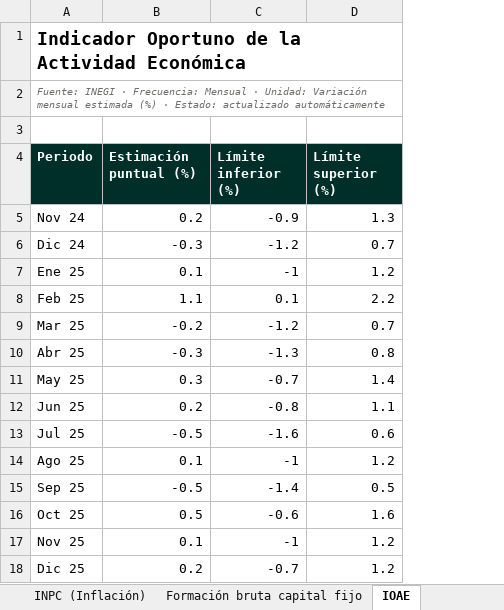
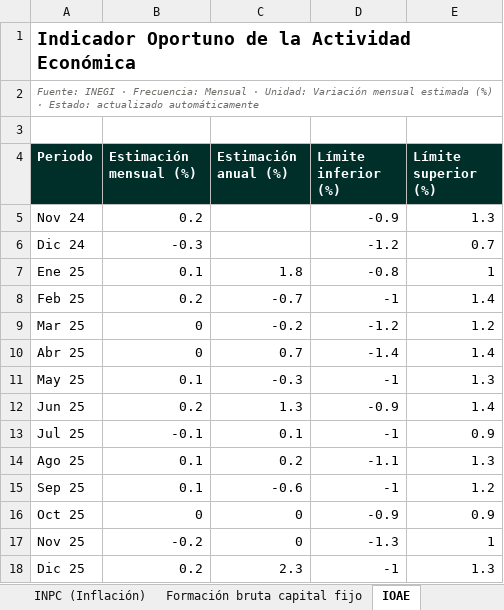
Before and after one commit to luisbuendiag/Indicadores_macroeconomicos_Mex, an Excel workbook: downloads/Indicadores_Macroeconomicos_Mexico_Actualizado.xlsx, sheet IOAE, drawn as a sheet; only a part is shown; values as stored, in another font and other column widths than the file's, no borders; addresses are those after the commit; the diff covers the shown part only; the diff names each change by its address in the sheet, - before the commit and + after, or states it on an @@ line.

```diff
--- a/downloads/Indicadores_Macroeconomicos_Mexico_Actualizado.xlsx (sheet IOAE)
+++ b/downloads/Indicadores_Macroeconomicos_Mexico_Actualizado.xlsx (sheet IOAE)
+column C (Estimación anual (%)), rows 7-18: 1.8 | -0.7 | -0.2 | 0.7 | -0.3 | 1.3 | 0.1 | 0.2 | -0.6 | 0 | 0 | 2.3
-B4: Estimación puntual (%)
+B4: Estimación mensual (%)
-D7 (Límite inferior (%)): -1
+D7 (Límite inferior (%)): -0.8
-E7 (Límite superior (%)): 1.2
+E7 (Límite superior (%)): 1
-B8 (Estimación mensual (%)): 1.1
+B8 (Estimación mensual (%)): 0.2
-D8 (Límite inferior (%)): 0.1
+D8 (Límite inferior (%)): -1
-E8 (Límite superior (%)): 2.2
+E8 (Límite superior (%)): 1.4
-B9 (Estimación mensual (%)): -0.2
+B9 (Estimación mensual (%)): 0
-E9 (Límite superior (%)): 0.7
+E9 (Límite superior (%)): 1.2
-B10 (Estimación mensual (%)): -0.3
+B10 (Estimación mensual (%)): 0
-D10 (Límite inferior (%)): -1.3
+D10 (Límite inferior (%)): -1.4
-E10 (Límite superior (%)): 0.8
+E10 (Límite superior (%)): 1.4
-B11 (Estimación mensual (%)): 0.3
+B11 (Estimación mensual (%)): 0.1
-D11 (Límite inferior (%)): -0.7
+D11 (Límite inferior (%)): -1
-E11 (Límite superior (%)): 1.4
+E11 (Límite superior (%)): 1.3
-D12 (Límite inferior (%)): -0.8
+D12 (Límite inferior (%)): -0.9
-E12 (Límite superior (%)): 1.1
+E12 (Límite superior (%)): 1.4
-B13 (Estimación mensual (%)): -0.5
+B13 (Estimación mensual (%)): -0.1
-D13 (Límite inferior (%)): -1.6
+D13 (Límite inferior (%)): -1
-E13 (Límite superior (%)): 0.6
+E13 (Límite superior (%)): 0.9
-D14 (Límite inferior (%)): -1
+D14 (Límite inferior (%)): -1.1
-E14 (Límite superior (%)): 1.2
+E14 (Límite superior (%)): 1.3
-B15 (Estimación mensual (%)): -0.5
+B15 (Estimación mensual (%)): 0.1
-D15 (Límite inferior (%)): -1.4
+D15 (Límite inferior (%)): -1
-E15 (Límite superior (%)): 0.5
+E15 (Límite superior (%)): 1.2
-B16 (Estimación mensual (%)): 0.5
+B16 (Estimación mensual (%)): 0
-D16 (Límite inferior (%)): -0.6
+D16 (Límite inferior (%)): -0.9
-E16 (Límite superior (%)): 1.6
+E16 (Límite superior (%)): 0.9
-B17 (Estimación mensual (%)): 0.1
+B17 (Estimación mensual (%)): -0.2
-D17 (Límite inferior (%)): -1
+D17 (Límite inferior (%)): -1.3
-E17 (Límite superior (%)): 1.2
+E17 (Límite superior (%)): 1
-D18 (Límite inferior (%)): -0.7
+D18 (Límite inferior (%)): -1
-E18 (Límite superior (%)): 1.2
+E18 (Límite superior (%)): 1.3
```
Also changed, not shown: 15 edited cells elsewhere in this sheet, sheet Control de actualizaciones, sheet Síntesis de coyuntura, charts or pictures, 20 other files.
